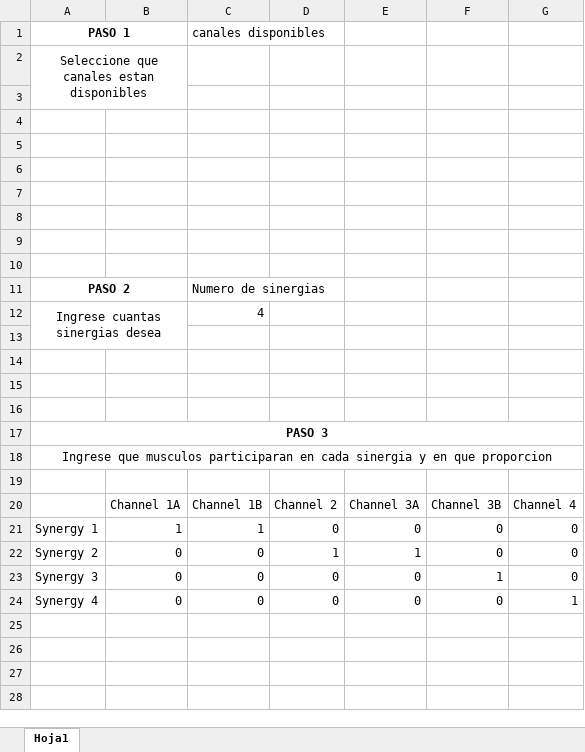
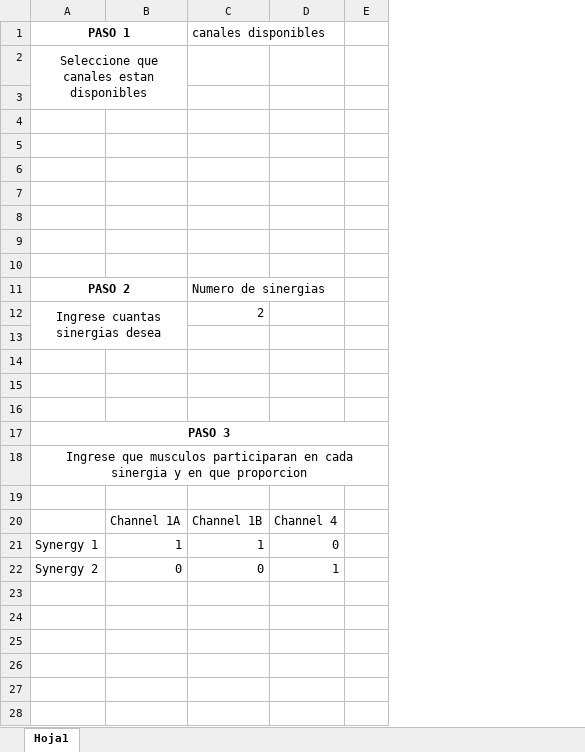
Before and after one commit to juangandolfo/Tesis, an Excel workbook: Synergies Template1.xlsm, sheet Hoja1, drawn as a sheet; only a part is shown; values as stored, in another font and other column widths than the file's, no borders; charts and pictures not drawn; removed rows and columns are numbered as before the commit, all else as after; the diff covers the shown part only; the diff names each change by its address in the sheet, - before the commit and + after, or states it on an @@ line.

```diff
--- a/Synergies Template1.xlsm (sheet Hoja1)
+++ b/Synergies Template1.xlsm (sheet Hoja1)
-column D, rows 20-24: Channel 2 | 0 | 1 | 0 | 0
-column E, rows 20-24: Channel 3A | 0 | 1 | 0 | 0
-column F, rows 20-24: Channel 3B | 0 | 0 | 1 | 0
+column E, empty
-C12 (canales disponibles): 4
+C12 (canales disponibles): 2
-D22: 0
+D22: 1
-row 23: Synergy 3 | 0 | 0 | 0 | 0 | 1 | 0
+row 23: (empty)
-row 24: Synergy 4 | 0 | 0 | 0 | 0 | 0 | 1
+row 24: (empty)
```
Also changed, not shown: 2 edited cells and merged cells elsewhere in this sheet, charts or pictures, 6 other files.
